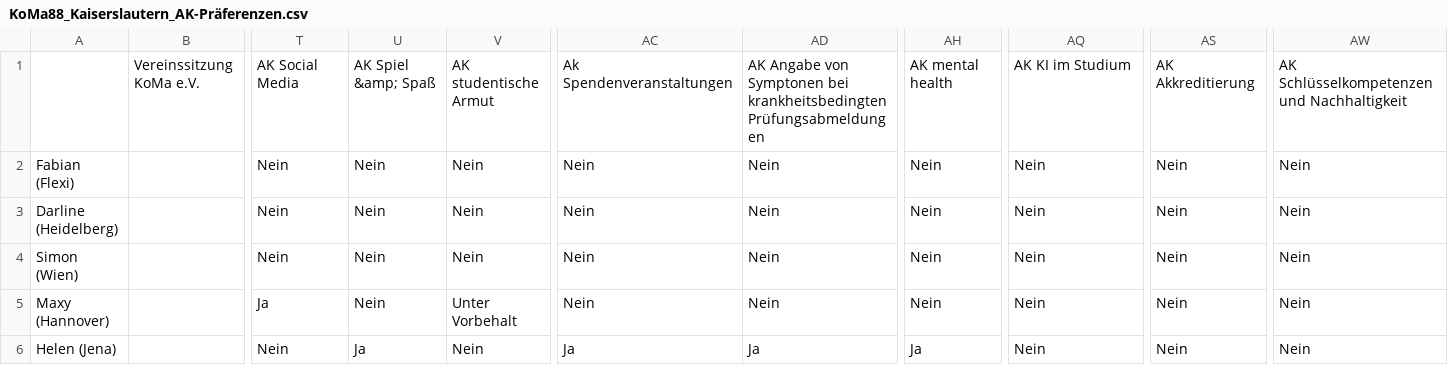
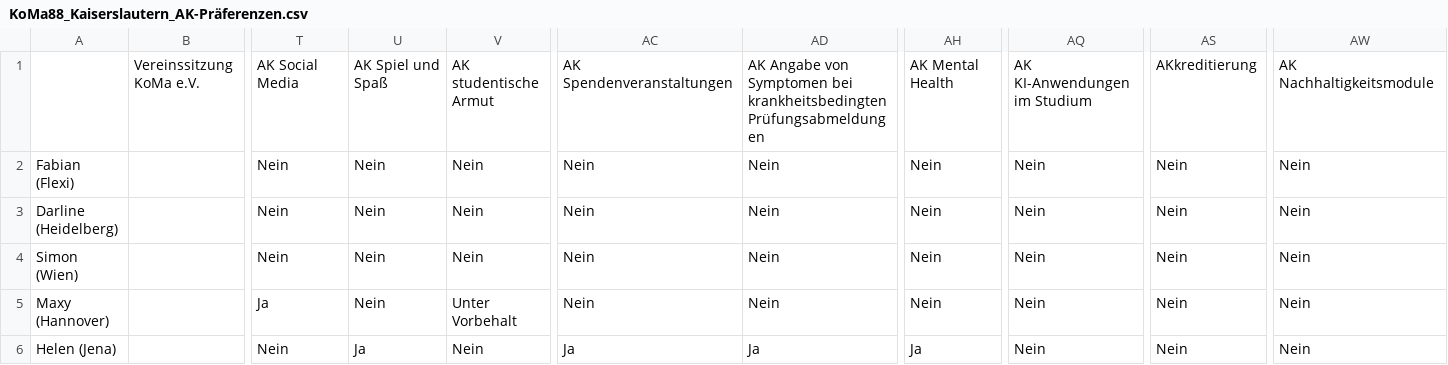
Before and after one commit to Die-KoMa/ak-plan-optimierung, a CSV file: koma88-preparation/KoMa88_Kaiserslautern_AK-Präferenzen.csv, drawn as a sheet; only a part is shown, gaps mark what is left out; the diff names each change by its address in the sheet, - before the commit and + after, or states it on an @@ line.

```diff
--- a/koma88-preparation/KoMa88_Kaiserslautern_AK-Präferenzen.csv
+++ b/koma88-preparation/KoMa88_Kaiserslautern_AK-Präferenzen.csv
-U1: AK Spiel &amp; Spaß
+U1: AK Spiel und Spaß
-AC1: Ak Spendenveranstaltungen
+AC1: AK Spendenveranstaltungen
-AD1: …Angabe von Symptonen bei krankheitsbedingten…
+AD1: …Angabe von Symptomen bei krankheitsbedingten…
-AH1: AK mental health
+AH1: AK Mental Health
-AQ1: AK KI im Studium
+AQ1: AK KI-Anwendungen im Studium
-AS1: AK Akkreditierung
+AS1: AKkreditierung
-AW1: AK Schlüsselkompetenzen und Nachhaltigkeit
+AW1: AK Nachhaltigkeitsmodule
```
Also changed, not shown: 1 other file.
